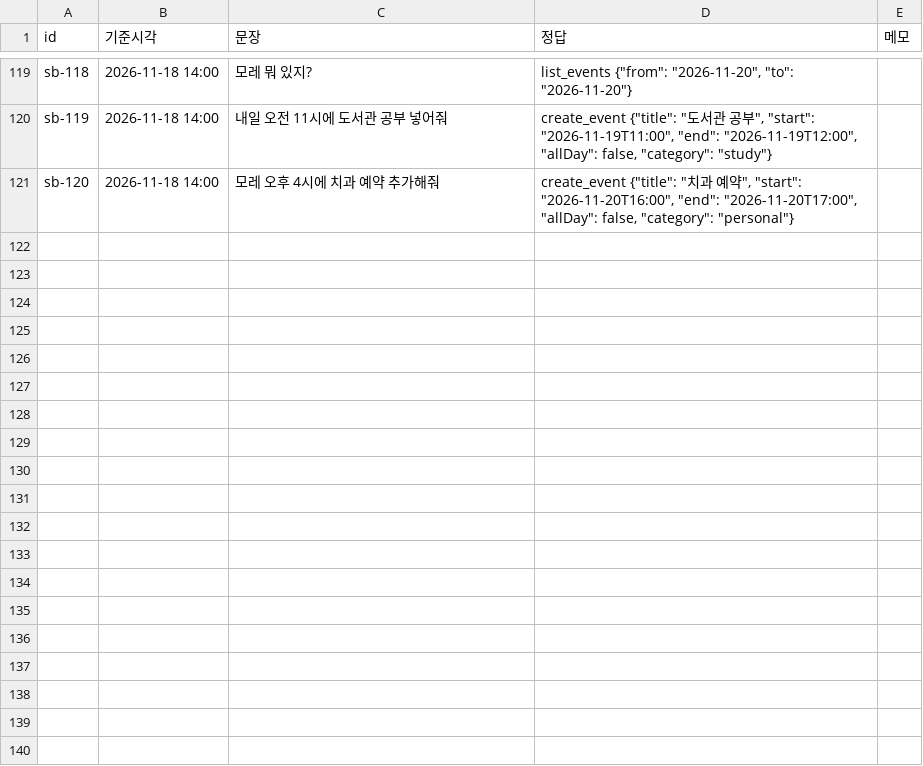
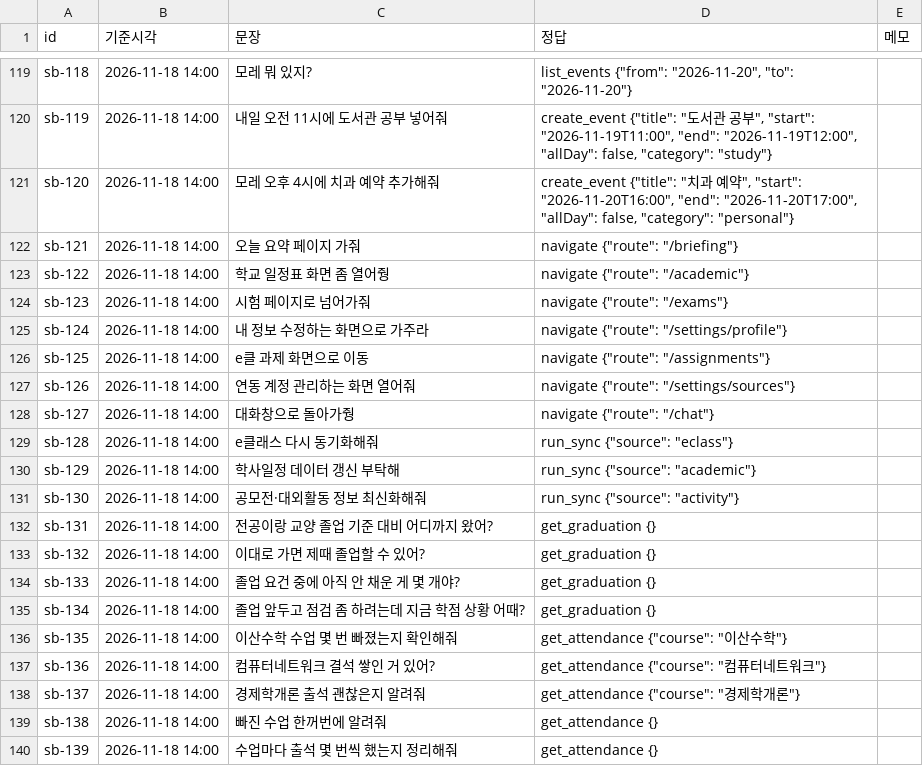
Before and after one commit to AIM-Output/Univ-Us_AI, a TSV file: data_src/real/subin.tsv, drawn as a sheet; only a part is shown, gaps mark what is left out; the diff covers the shown part only; the diff names each change by its address in the sheet, - before the commit and + after, or states it on an @@ line.

```diff
--- a/data_src/real/subin.tsv
+++ b/data_src/real/subin.tsv
+row 122: sb-121 | 2026-11-18 14:00 | 오늘 요약 페이지 가줘 | navigate {"route": "/briefing"}
+row 123: sb-122 | 2026-11-18 14:00 | 학교 일정표 화면 좀 열어줭 | navigate {"route": "/academic"}
+row 124: sb-123 | 2026-11-18 14:00 | 시험 페이지로 넘어가줘 | navigate {"route": "/exams"}
+row 125: sb-124 | 2026-11-18 14:00 | 내 정보 수정하는 화면으로 가주라 | navigate {"route": "/settings/profile"}
+row 126: sb-125 | 2026-11-18 14:00 | e클 과제 화면으로 이동 | navigate {"route": "/assignments"}
+row 127: sb-126 | 2026-11-18 14:00 | 연동 계정 관리하는 화면 열어줘 | navigate {"route": "/settings/sources"}
+row 128: sb-127 | 2026-11-18 14:00 | 대화창으로 돌아가줭 | navigate {"route": "/chat"}
+row 129: sb-128 | 2026-11-18 14:00 | e클래스 다시 동기화해줘 | run_sync {"source": "eclass"}
+row 130: sb-129 | 2026-11-18 14:00 | 학사일정 데이터 갱신 부탁해 | run_sync {"source": "academic"}
+row 131: sb-130 | 2026-11-18 14:00 | 공모전·대외활동 정보 최신화해줘 | run_sync {"source": "activity"}
+row 132: sb-131 | 2026-11-18 14:00 | 전공이랑 교양 졸업 기준 대비 어디까지 왔어? | get_graduation {}
+row 133: sb-132 | 2026-11-18 14:00 | 이대로 가면 제때 졸업할 수 있어? | get_graduation {}
+row 134: sb-133 | 2026-11-18 14:00 | 졸업 요건 중에 아직 안 채운 게 몇 개야? | get_graduation {}
+row 135: sb-134 | 2026-11-18 14:00 | 졸업 앞두고 점검 좀 하려는데 지금 학점 상황 어때? | get_graduation {}
+row 136: sb-135 | 2026-11-18 14:00 | 이산수학 수업 몇 번 빠졌는지 확인해줘 | get_attendance {"course": "이산수학"}
+row 137: sb-136 | 2026-11-18 14:00 | 컴퓨터네트워크 결석 쌓인 거 있어? | get_attendance {"course": "컴퓨터네트워크"}
+row 138: sb-137 | 2026-11-18 14:00 | 경제학개론 출석 괜찮은지 알려줘 | get_attendance {"course": "경제학개론"}
+row 139: sb-138 | 2026-11-18 14:00 | 빠진 수업 한꺼번에 알려줘 | get_attendance {}
+row 140: sb-139 | 2026-11-18 14:00 | 수업마다 출석 몇 번씩 했는지 정리해줘 | get_attendance {}
```
Also changed, not shown: 21 added rows elsewhere in this file.
